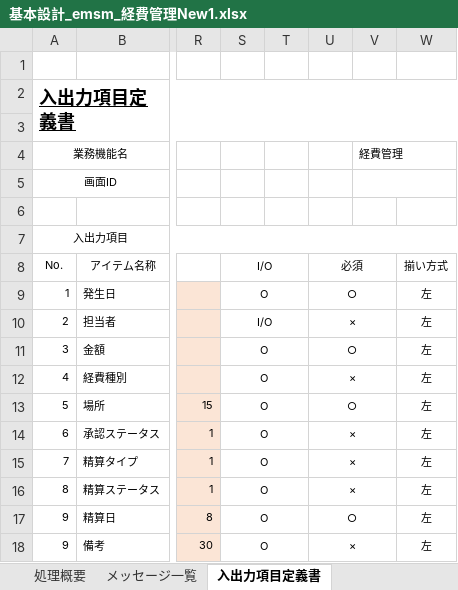
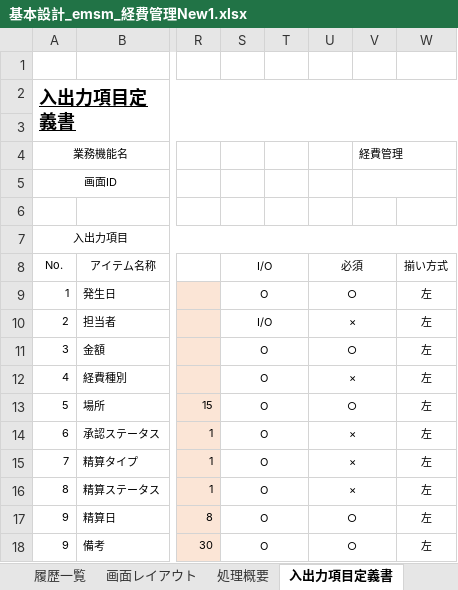
Before and after one commit to softtechSoft/ems, an Excel workbook: DOC/基本設計/基本設計_emsm_経費管理New1.xlsx, sheet 入出力項目定義書, drawn as a sheet; only a part is shown, gaps mark what is left out; values as stored, in another font and other column widths than the file's, no borders; the diff names each change by its address in the sheet, - before the commit and + after, or states it on an @@ line.

```diff
--- a/DOC/基本設計/基本設計_emsm_経費管理New1.xlsx (sheet 入出力項目定義書)
+++ b/DOC/基本設計/基本設計_emsm_経費管理New1.xlsx (sheet 入出力項目定義書)
-U18: ×
+U18: ○
```
Also changed, not shown: sheet メッセージ一覧, other sheet tabs.
